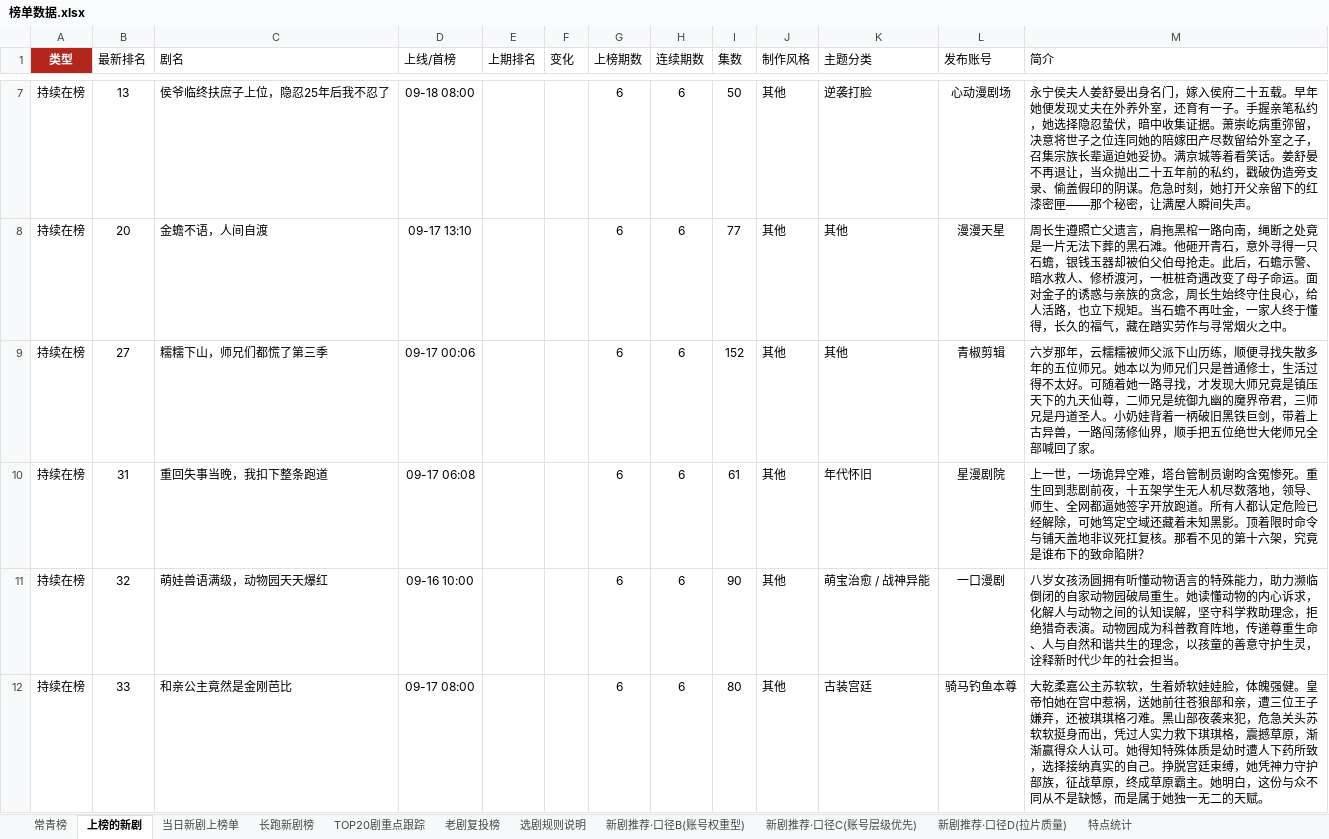
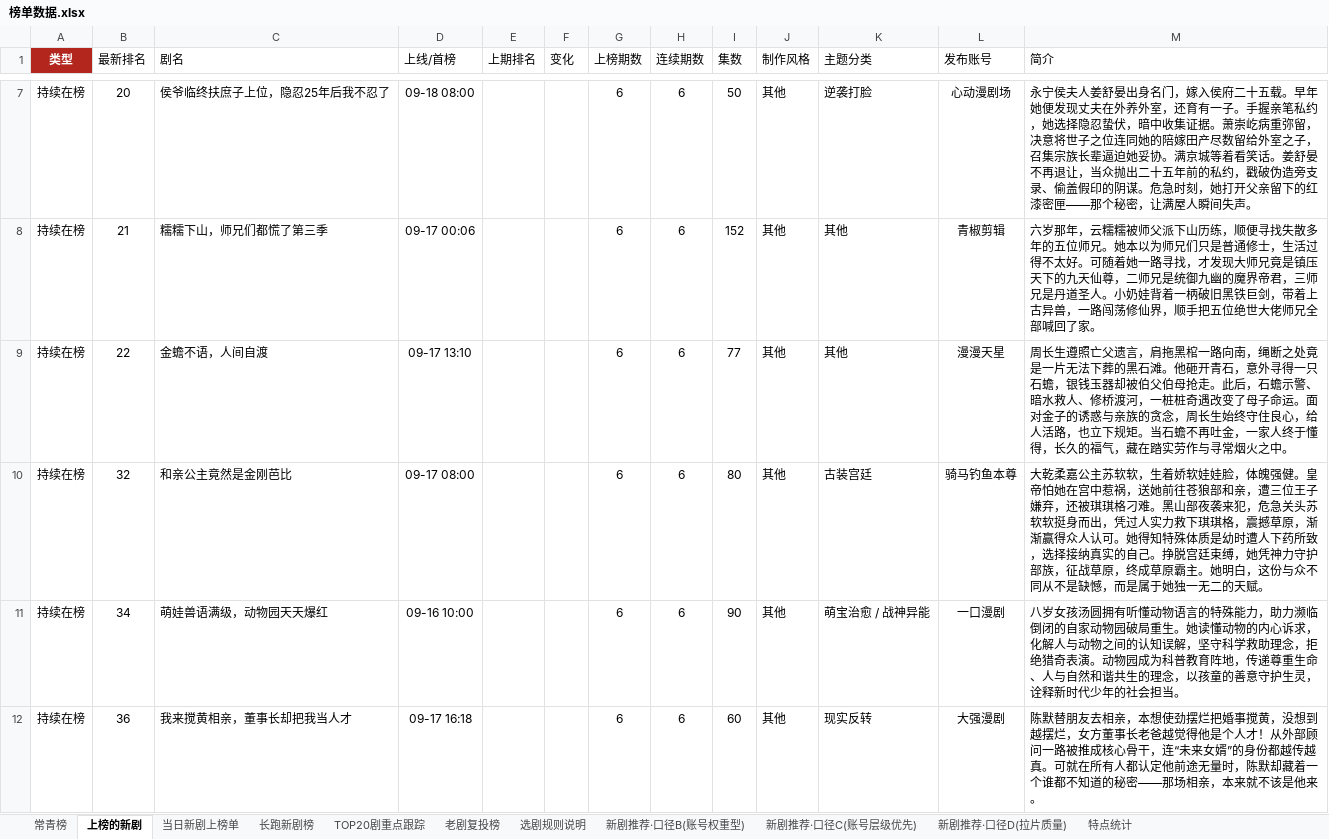
Before and after one commit to 2m247cdz9k-design/tomato-drama-rankings, an Excel workbook: 榜单数据.xlsx, sheet 上榜的新剧, drawn as a sheet; only a part is shown, gaps mark what is left out; values as stored, in another font and other column widths than the file's, no borders; removed rows and columns are numbered as before the commit, all else as after; the diff covers the shown part only; the diff names each change by its address in the sheet, - before the commit and + after, or states it on an @@ line.

```diff
--- a/榜单数据.xlsx (sheet 上榜的新剧)
+++ b/榜单数据.xlsx (sheet 上榜的新剧)
-B7 (最新排名): 13
+B7 (最新排名): 20
+row 8: 持续在榜 | 21 | 糯糯下山，师兄们都慌了第三季 | 09-17 00:06 |  |  | 6 | 6 | 152 | 其他 | 其他 | 青椒剪辑 | 六岁那年，云糯糯被师父派下山历练，顺便寻找失散多年的五位师兄。她本以为师兄们只是普通修士，生活过得不太好。可随着她一路寻找，才发现大师兄竟是镇压天下的九天仙尊，二师兄是统御九幽的魔界帝君，三师兄是丹道圣人。小奶娃背着一柄破旧黑铁巨剑，带着上古异兽，一路闯荡修仙界，顺手把五位绝世大佬师兄全部喊回了家。
-B9 (最新排名): 20
+B9 (最新排名): 22
-B10 (最新排名): 27
+B10 (最新排名): 32
-C10 (剧名): 糯糯下山，师兄们都慌了第三季
+C10 (剧名): 和亲公主竟然是金刚芭比
-D10 (上线/首榜): 09-17 00:06
+D10 (上线/首榜): 09-17 08:00
-I10 (集数): 152
+I10 (集数): 80
-K10 (主题分类): 其他
+K10 (主题分类): 古装宫廷
-L10 (发布账号): 青椒剪辑
+L10 (发布账号): 骑马钓鱼本尊
-M10 (简介): 六岁那年，云糯糯被师父派下山历练，顺便寻找失散多年的五位师兄。她本以为师兄们只是普通修士，生活过得不太好。可随着她一路寻找，才发现大师兄竟是镇压天下的九天仙尊，二师兄是统御九幽的魔界帝君，三师兄是丹道圣人。小奶娃背着一柄破旧黑铁巨剑，带着上古异兽，一路闯荡修仙界，顺手把五位绝世大佬师兄全部喊回了家。
+M10 (简介): 大乾柔嘉公主苏软软，生着娇软娃娃脸，体魄强健。皇帝怕她在宫中惹祸，送她前往苍狼部和亲，遭三位王子嫌弃，还被琪琪格刁难。黑山部夜袭来犯，危急关头苏软软挺身而出，凭过人实力救下琪琪格，震撼草原，渐渐赢得众人认可。她得知特殊体质是幼时遭人下药所致，选择接纳真实的自己。挣脱宫廷束缚，她凭神力守护部族，征战草原，终成草原霸主。她明白，这份与众不同从不是缺憾，而是属于她独一无二的天赋。
-row 10: 持续在榜 | 31 | 重回失事当晚，我扣下整条跑道 | 09-17 06:08 |  |  | 6 | 6 | 61 | 其他 | 年代怀旧 | 星漫剧院 | 上一世，一场诡异空难，塔台管制员谢昀含冤惨死。重生回到悲剧前夜，十五架学生无人机尽数落地，领导、师生、全网都逼她签字开放跑道。所有人都认定危险已经解除，可她笃定空域还藏着未知黑影。顶着限时命令与铺天盖地非议死扛复核。那看不见的第十六架，究竟是谁布下的致命陷阱？
-B11 (最新排名): 32
+B11 (最新排名): 34
-B12 (最新排名): 33
+B12 (最新排名): 36
-C12 (剧名): 和亲公主竟然是金刚芭比
+C12 (剧名): 我来搅黄相亲，董事长却把我当人才
-D12 (上线/首榜): 09-17 08:00
+D12 (上线/首榜): 09-17 16:18
-I12 (集数): 80
+I12 (集数): 60
-K12 (主题分类): 古装宫廷
+K12 (主题分类): 现实反转
-L12 (发布账号): 骑马钓鱼本尊
+L12 (发布账号): 大强漫剧
-M12 (简介): 大乾柔嘉公主苏软软，生着娇软娃娃脸，体魄强健。皇帝怕她在宫中惹祸，送她前往苍狼部和亲，遭三位王子嫌弃，还被琪琪格刁难。黑山部夜袭来犯，危急关头苏软软挺身而出，凭过人实力救下琪琪格，震撼草原，渐渐赢得众人认可。她得知特殊体质是幼时遭人下药所致，选择接纳真实的自己。挣脱宫廷束缚，她凭神力守护部族，征战草原，终成草原霸主。她明白，这份与众不同从不是缺憾，而是属于她独一无二的天赋。
+M12 (简介): 陈默替朋友去相亲，本想使劲摆烂把婚事搅黄，没想到越摆烂，女方董事长老爸越觉得他是个人才！从外部顾问一路被推成核心骨干，连“未来女婿”的身份都越传越真。可就在所有人都认定他前途无量时，陈默却藏着一个谁都不知道的秘密——那场相亲，本来就不该是他来。
```
Also changed, not shown: 18 added rows, 18 removed rows and 61 edited cells elsewhere in this sheet, sheet TOP20剧重点跟踪, sheet 长跑新剧榜, sheet 当日新剧上榜单, sheet 特点统计, sheet 常青榜, sheet 老剧复投榜, 2 other files.
